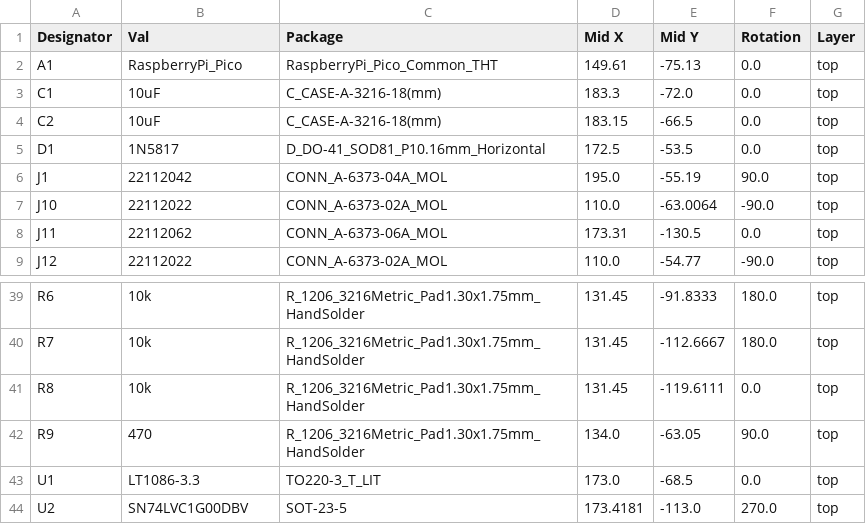
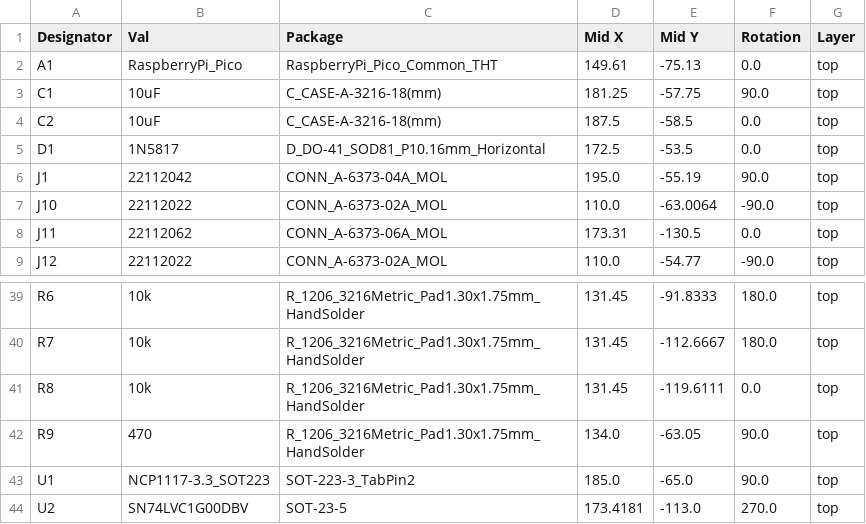
Before and after one commit to trappitsch/cryostorage, a CSV file: pcb_controller/jlcpcb/production_files/CPL-cryostorage_controller_v1.csv, drawn as a sheet; only a part is shown, gaps mark what is left out.

```diff
--- a/pcb_controller/jlcpcb/production_files/CPL-cryostorage_controller_v1.csv
+++ b/pcb_controller/jlcpcb/production_files/CPL-cryostorage_controller_v1.csv
@@ -2,4 +2,4 @@ Designator,Val,Package,Mid X,Mid Y,Rotation,Layer
 A1,RaspberryPi_Pico,RaspberryPi_Pico_Common_THT,149.61,-75.13,0.0,top
-C1,10uF,C_CASE-A-3216-18(mm),183.3,-72.0,0.0,top
-C2,10uF,C_CASE-A-3216-18(mm),183.15,-66.5,0.0,top
+C1,10uF,C_CASE-A-3216-18(mm),181.25,-57.75,90.0,top
+C2,10uF,C_CASE-A-3216-18(mm),187.5,-58.5,0.0,top
 D1,1N5817,D_DO-41_SOD81_P10.16mm_Horizontal,172.5,-53.5,0.0,top
@@ -42,3 +42,3 @@ R8,10k,R_1206_3216Metric_Pad1.30x1.75mm_HandSolder,131.45,-119.6111,0.0,top
 R9,470,R_1206_3216Metric_Pad1.30x1.75mm_HandSolder,134.0,-63.05,90.0,top
-U1,LT1086-3.3,TO220-3_T_LIT,173.0,-68.5,0.0,top
+U1,NCP1117-3.3_SOT223,SOT-223-3_TabPin2,185.0,-65.0,90.0,top
 U2,SN74LVC1G00DBV,SOT-23-5,173.4181,-113.0,270.0,top
```
Also changed, not shown: pcb_controller/jlcpcb/production_files/BOM-cryostorage_controller_v1.csv, 18 other files.
